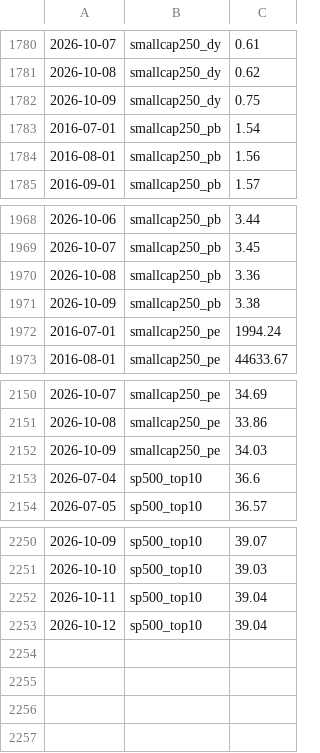
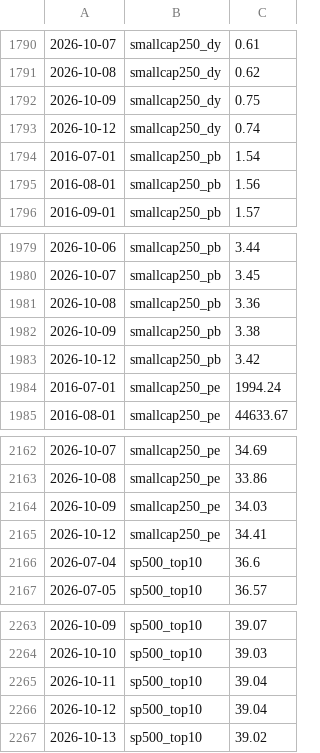
Before and after one commit to mayankkapoor/stock-market-valuations, a CSV file: data/history/accumulated.csv, drawn as a sheet; only a part is shown, gaps mark what is left out; the diff covers the shown part only.

```diff
--- a/data/history/accumulated.csv
+++ b/data/history/accumulated.csv
@@ -1782,2 +1792,3 @@
 2026-10-09,smallcap250_dy,0.75
+2026-10-12,smallcap250_dy,0.74
 2016-07-01,smallcap250_pb,1.54
@@ -1971,2 +1982,3 @@
 2026-10-09,smallcap250_pb,3.38
+2026-10-12,smallcap250_pb,3.42
 2016-07-01,smallcap250_pe,1994.24
@@ -2152,2 +2164,3 @@
 2026-10-09,smallcap250_pe,34.03
+2026-10-12,smallcap250_pe,34.41
 2026-07-04,sp500_top10,36.6
@@ -2253 +2266,2 @@
 2026-10-12,sp500_top10,39.04
+2026-10-13,sp500_top10,39.02
```
Also changed, not shown: 10 added rows elsewhere in this file, 1 other file.
